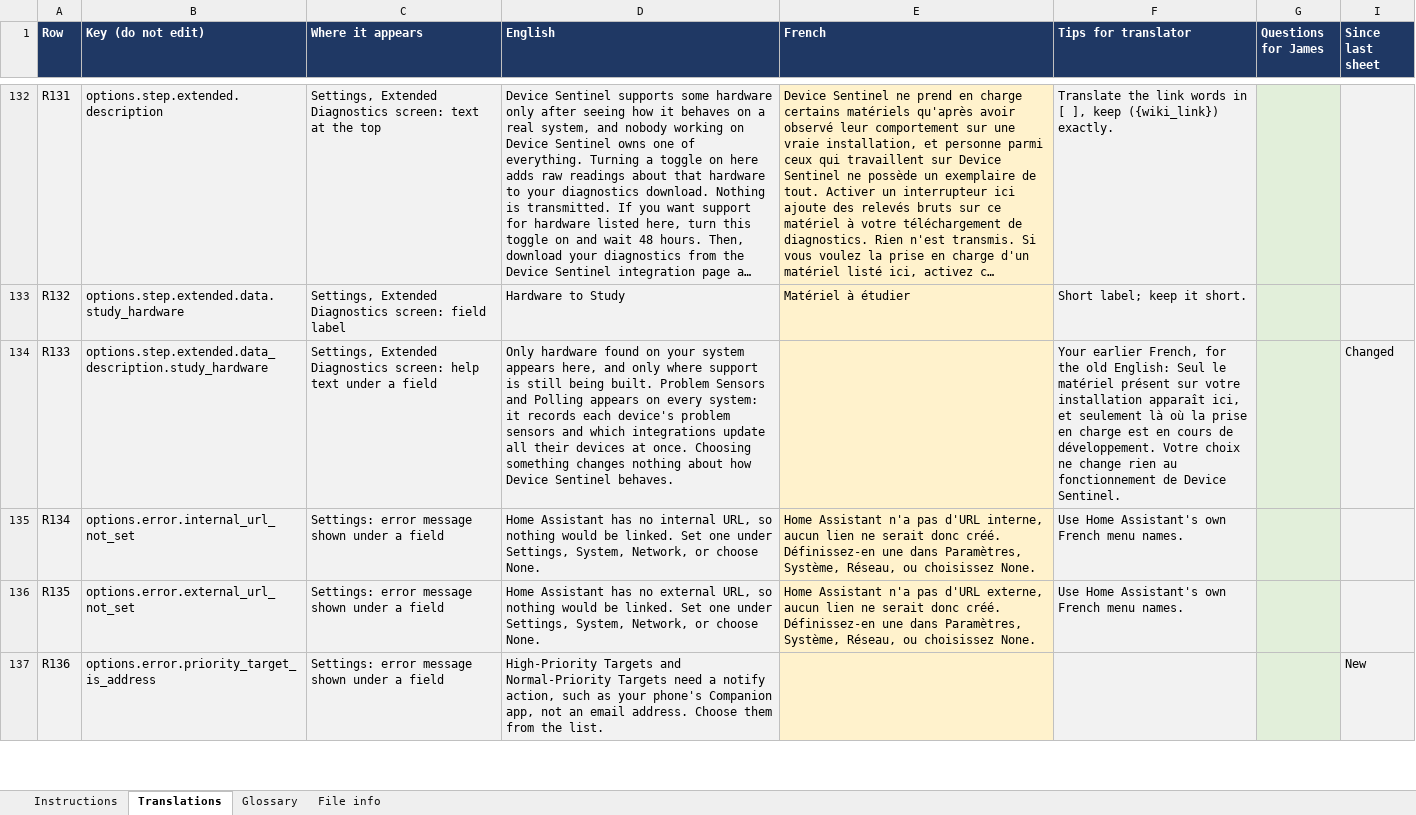
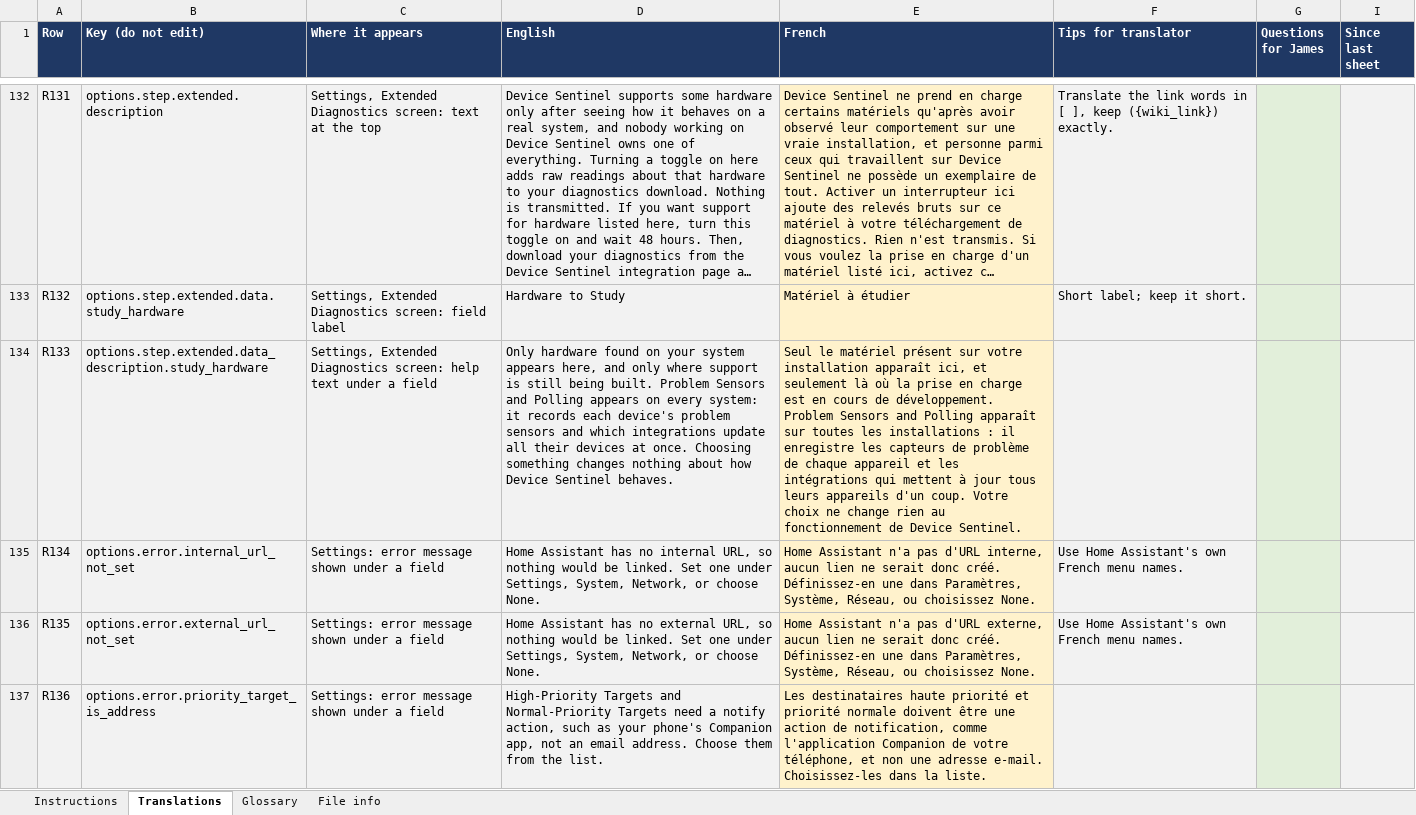
Before and after one commit to TheThinkingHome/device_sentinel, an Excel workbook: docs/translations/Device_Sentinel_French.xlsx, sheet Translations, drawn as a sheet; only a part is shown, gaps mark what is left out; long unchanged cells end in …; values as stored, in another font and other column widths than the file's, no borders; the diff covers the shown part only; the diff names each change by its address in the sheet, - before the commit and + after, or states it on an @@ line.

Commit message:
Add files via upload

```diff
--- a/docs/translations/Device_Sentinel_French.xlsx (sheet Translations)
+++ b/docs/translations/Device_Sentinel_French.xlsx (sheet Translations)
-E134 (French): (empty)
+E134 (French): Seul le matériel présent sur votre installation apparaît ici, et seulement là où la prise en charge est en cours de développement. Problem Sensors and Polling apparaît sur toutes les installations : il enregistre les capteurs de problème de chaque appareil et les intégrations qui mettent à jour tous leurs appareils d'un coup. Votre choix ne change rien au fonctionnement de Device Sentinel.
-F134 (Tips for translator): Your earlier French, for the old English: Seul le matériel présent sur votre installation apparaît ici, et seulement là où la prise en charge est en cours de développement. Votre choix ne change rien au fonctionnement de Device Sentinel.
+F134 (Tips for translator): (empty)
-I134 (Since last sheet): Changed
+I134 (Since last sheet): (empty)
-E137 (French): (empty)
+E137 (French): Les destinataires haute priorité et priorité normale doivent être une action de notification, comme l'application Companion de votre téléphone, et non une adresse e-mail. Choisissez-les dans la liste.
-I137 (Since last sheet): New
+I137 (Since last sheet): (empty)
```
Also changed, not shown: 56 edited cells elsewhere in this sheet, sheet Glossary, sheet File info, sheet Instructions.
